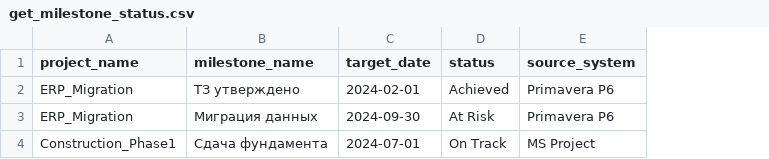
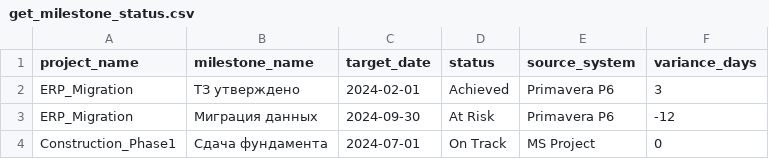
Before and after one commit to beingaefimov/PmIQ, a CSV file: plugins/pm-project-core/skills/pm-schedule-tracker/get_milestone_status.csv, drawn as a sheet; the diff names each change by its address in the sheet, - before the commit and + after, or states it on an @@ line.

```diff
--- a/plugins/pm-project-core/skills/pm-schedule-tracker/get_milestone_status.csv
+++ b/plugins/pm-project-core/skills/pm-schedule-tracker/get_milestone_status.csv
+column F (variance_days), rows 2-4: 3 | -12 | 0
```
Also changed, not shown: plugins/pm-project-core/skills/pm-schedule-tracker/get_wbs_structure.csv, plugins/pm-resource-and-procurement/skills/resource-allocation/get_resource_histogram.csv, 29 other files.
